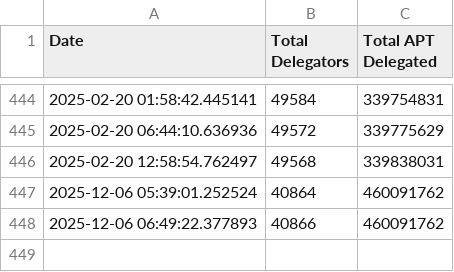
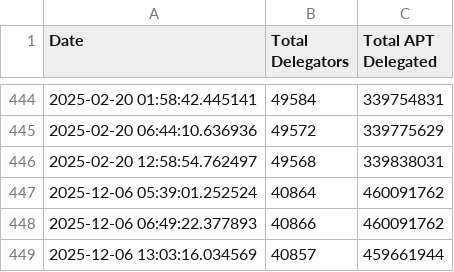
Before and after one commit to marblerace/aptos_delegators, a CSV file: delegators_data.csv, drawn as a sheet; only a part is shown, gaps mark what is left out.

```diff
--- a/delegators_data.csv
+++ b/delegators_data.csv
@@ -448 +448,2 @@ Date,Total Delegators,Total APT Delegated
 2025-12-06 06:49:22.377893,40866,460091762
+2025-12-06 13:03:16.034569,40857,459661944
```
Also changed, not shown: 3 other files.
